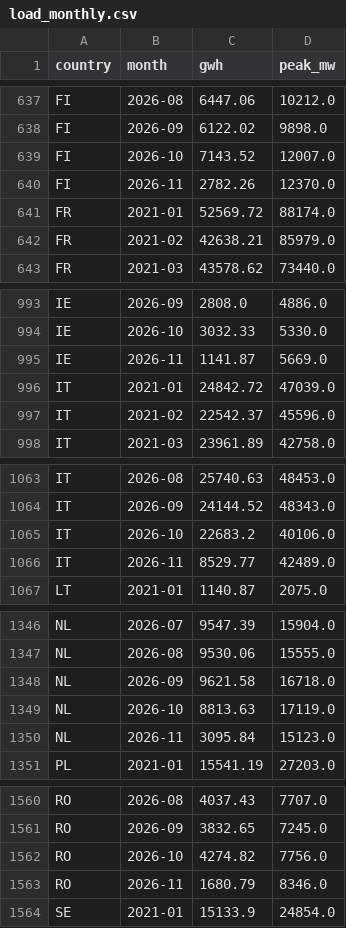
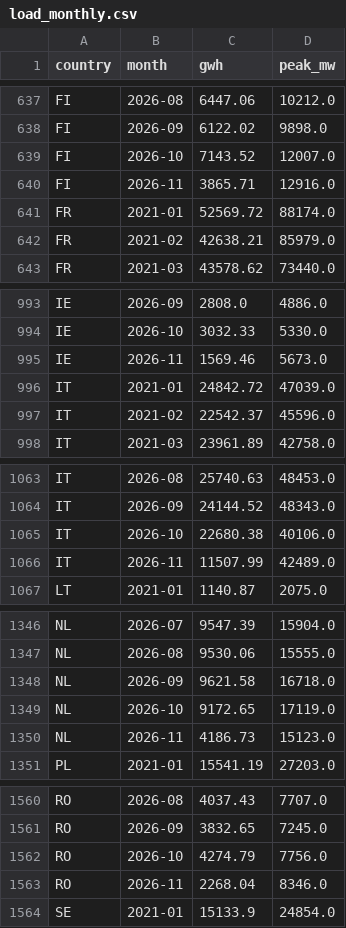
Before and after one commit to andrealcolombo/energy-dashboard, a CSV file: data/load_monthly.csv, drawn as a sheet; only a part is shown, gaps mark what is left out; the diff covers the shown part only.

```diff
--- a/data/load_monthly.csv
+++ b/data/load_monthly.csv
@@ -639,3 +639,3 @@ FI,2026-09,6122.02,9898.0
 FI,2026-10,7143.52,12007.0
-FI,2026-11,2782.26,12370.0
+FI,2026-11,3865.71,12916.0
 FR,2021-01,52569.72,88174.0
@@ -994,3 +994,3 @@ IE,2026-09,2808.0,4886.0
 IE,2026-10,3032.33,5330.0
-IE,2026-11,1141.87,5669.0
+IE,2026-11,1569.46,5673.0
 IT,2021-01,24842.72,47039.0
@@ -1064,4 +1064,4 @@ IT,2026-08,25740.63,48453.0
 IT,2026-09,24144.52,48343.0
-IT,2026-10,22683.2,40106.0
-IT,2026-11,8529.77,42489.0
+IT,2026-10,22680.38,40106.0
+IT,2026-11,11507.99,42489.0
 LT,2021-01,1140.87,2075.0
@@ -1348,4 +1348,4 @@ NL,2026-08,9530.06,15555.0
 NL,2026-09,9621.58,16718.0
-NL,2026-10,8813.63,17119.0
-NL,2026-11,3095.84,15123.0
+NL,2026-10,9172.65,17119.0
+NL,2026-11,4186.73,15123.0
 PL,2021-01,15541.19,27203.0
@@ -1561,4 +1561,4 @@ RO,2026-08,4037.43,7707.0
 RO,2026-09,3832.65,7245.0
-RO,2026-10,4274.82,7756.0
-RO,2026-11,1680.79,8346.0
+RO,2026-10,4274.79,7756.0
+RO,2026-11,2268.04,8346.0
 SE,2021-01,15133.9,24854.0
```
Also changed, not shown: 29 edited cells elsewhere in this file, 1 other file.
